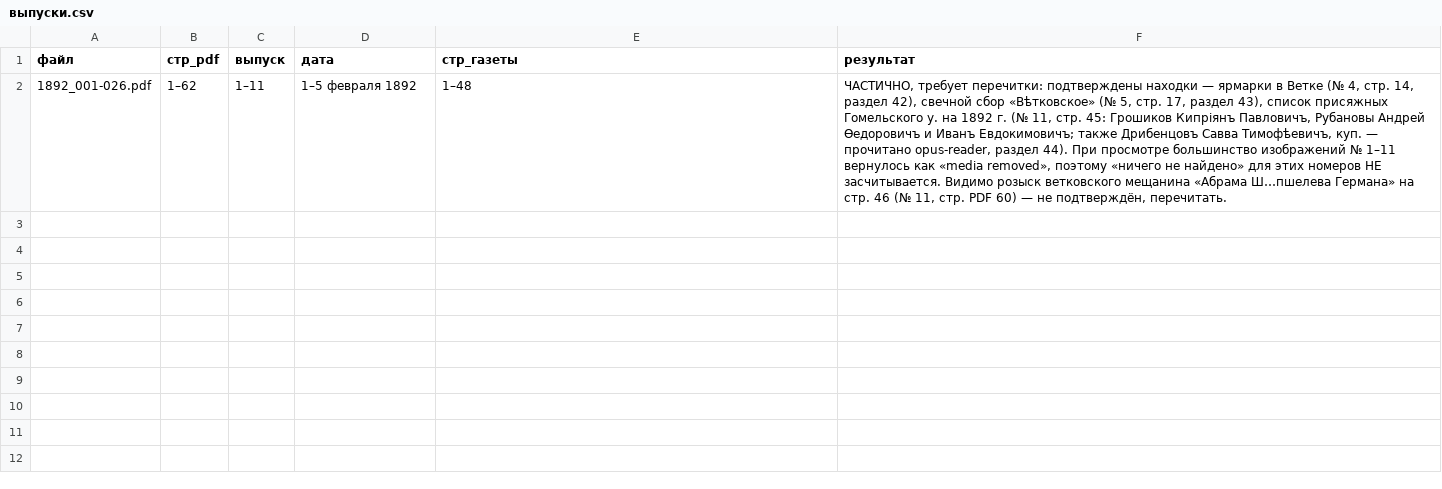
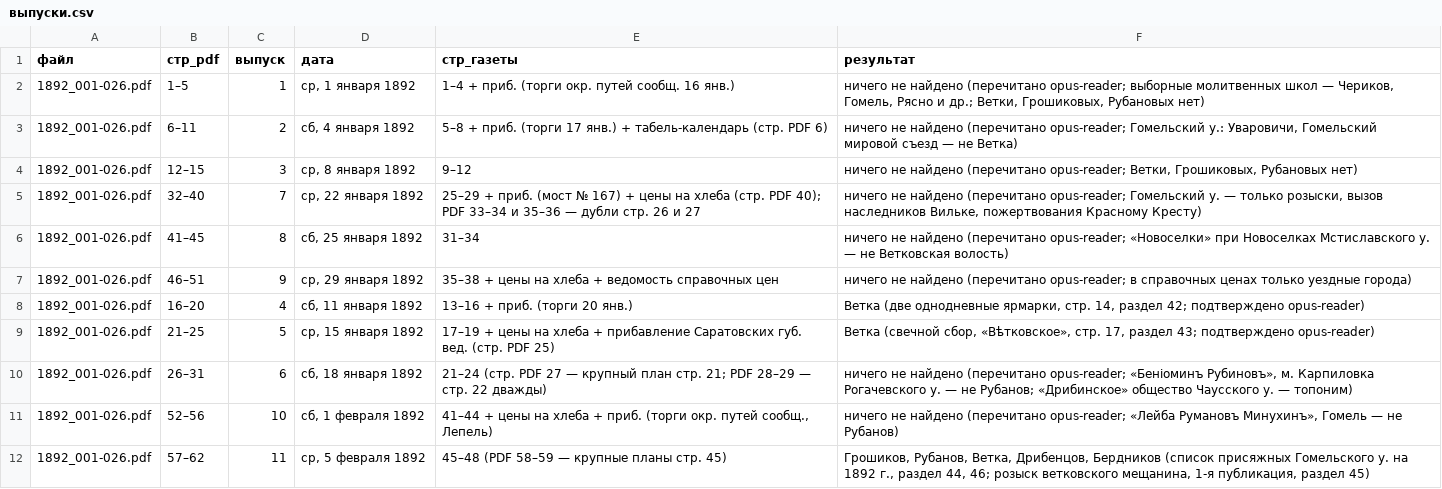
Before and after one commit to Prost3333/mogilev-vedomosti, a CSV file: данные/1892/выпуски.csv, drawn as a sheet; addresses are those after the commit; the diff names each change by its address in the sheet, - before the commit and + after, or states it on an @@ line.

```diff
--- a/данные/1892/выпуски.csv
+++ b/данные/1892/выпуски.csv
+row 2: 1892_001-026.pdf | 1–5 | 1 | ср, 1 января 1892 | 1–4 + приб. (торги окр. путей сообщ. 16 янв.) | ничего не найдено (перечитано opus-reader; выборные молитвенных школ — Чериков, Гомель, Рясно и др.; Ветки, Грошиковых, Рубановых нет)
+row 3: 1892_001-026.pdf | 6–11 | 2 | сб, 4 января 1892 | 5–8 + приб. (торги 17 янв.) + табель-календарь (стр. PDF 6) | ничего не найдено (перечитано opus-reader; Гомельский у.: Уваровичи, Гомельский мировой съезд — не Ветка)
+row 4: 1892_001-026.pdf | 12–15 | 3 | ср, 8 января 1892 | 9–12 | ничего не найдено (перечитано opus-reader; Ветки, Грошиковых, Рубановых нет)
+row 5: 1892_001-026.pdf | 32–40 | 7 | ср, 22 января 1892 | 25–29 + приб. (мост № 167) + цены на хлеба (стр. PDF 40); PDF 33–34 и 35–36 — дубли стр. 26 и 27 | ничего не найдено (перечитано opus-reader; Гомельский у. — только розыски, вызов наследников Вильке, пожертвования Красному Кресту)
+row 6: 1892_001-026.pdf | 41–45 | 8 | сб, 25 января 1892 | 31–34 | ничего не найдено (перечитано opus-reader; «Новоселки» при Новоселках Мстиславского у. — не Ветковская волость)
+row 7: 1892_001-026.pdf | 46–51 | 9 | ср, 29 января 1892 | 35–38 + цены на хлеба + ведомость справочных цен | ничего не найдено (перечитано opus-reader; в справочных ценах только уездные города)
+row 8: 1892_001-026.pdf | 16–20 | 4 | сб, 11 января 1892 | 13–16 + приб. (торги 20 янв.) | Ветка (две однодневные ярмарки, стр. 14, раздел 42; подтверждено opus-reader)
+row 9: 1892_001-026.pdf | 21–25 | 5 | ср, 15 января 1892 | 17–19 + цены на хлеба + прибавление Саратовских губ. вед. (стр. PDF 25) | Ветка (свечной сбор, «Вѣтковское», стр. 17, раздел 43; подтверждено opus-reader)
+row 10: 1892_001-026.pdf | 26–31 | 6 | сб, 18 января 1892 | 21–24 (стр. PDF 27 — крупный план стр. 21; PDF 28–29 — стр. 22 дважды) | ничего не найдено (перечитано opus-reader; «Беніоминъ Рубиновъ», м. Карпиловка Рогачевского у. — не Рубанов; «Дрибинское» общество Чаусского у. — топоним)
+row 11: 1892_001-026.pdf | 52–56 | 10 | сб, 1 февраля 1892 | 41–44 + цены на хлеба + приб. (торги окр. путей сообщ., Лепель) | ничего не найдено (перечитано opus-reader; «Лейба Румановъ Минухинъ», Гомель — не Рубанов)
-B12 (стр_pdf): 1–62
+B12 (стр_pdf): 57–62
-C12 (выпуск): 1–11
+C12 (выпуск): 11
-D12 (дата): 1–5 февраля 1892
+D12 (дата): ср, 5 февраля 1892
-E12 (стр_газеты): 1–48
+E12 (стр_газеты): 45–48 (PDF 58–59 — крупные планы стр. 45)
-F12 (результат): ЧАСТИЧНО, требует перечитки: подтверждены находки — ярмарки в Ветке (№ 4, стр. 14, раздел 42), свечной сбор «Вѣтковское» (№ 5, стр. 17, раздел 43), список присяжных Гомельского у. на 1892 г. (№ 11, стр. 45: Грошиков Кипріянъ Павловичъ, Рубановы Андрей Ѳедоровичъ и Иванъ Евдокимовичъ; также Дрибенцовъ Савва Тимофѣевичъ, куп. — прочитано opus-reader, раздел 44). При просмотре большинство изображений № 1–11 вернулось как «media removed», поэтому «ничего не найдено» для этих номеров НЕ засчитывается. Видимо розыск ветковского мещанина «Абрама Ш…пшелева Германа» на стр. 46 (№ 11, стр. PDF 60) — не подтверждён, перечитать.
+F12 (результат): Грошиков, Рубанов, Ветка, Дрибенцов, Бердников (список присяжных Гомельского у. на 1892 г., раздел 44, 46; розыск ветковского мещанина, 1-я публикация, раздел 45)
```
Also changed, not shown: данные/1892/упоминания.csv, 4 other files.
